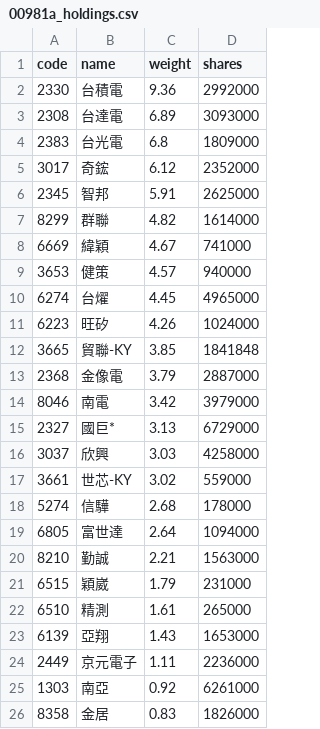
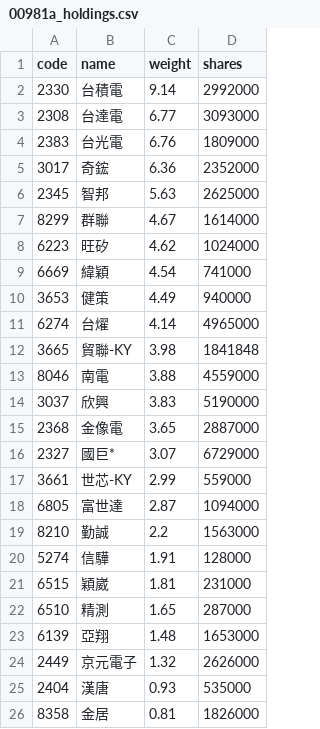
Before and after one commit to eceeff/etf_bot_for00981a, a CSV file: 00981a_holdings.csv, drawn as a sheet; only a part is shown; the diff covers the shown part only.

```diff
--- a/00981a_holdings.csv
+++ b/00981a_holdings.csv
@@ -1,26 +1,26 @@
 code,name,weight,shares
-2330,台積電,9.36,2992000
-2308,台達電,6.89,3093000
-2383,台光電,6.8,1809000
-3017,奇鋐,6.12,2352000
-2345,智邦,5.91,2625000
-8299,群聯,4.82,1614000
-6669,緯穎,4.67,741000
-3653,健策,4.57,940000
-6274,台燿,4.45,4965000
-6223,旺矽,4.26,1024000
-3665,貿聯-KY,3.85,1841848
-2368,金像電,3.79,2887000
-8046,南電,3.42,3979000
-2327,國巨*,3.13,6729000
-3037,欣興,3.03,4258000
-3661,世芯-KY,3.02,559000
-5274,信驊,2.68,178000
-6805,富世達,2.64,1094000
-8210,勤誠,2.21,1563000
-6515,穎崴,1.79,231000
-6510,精測,1.61,265000
-6139,亞翔,1.43,1653000
-2449,京元電子,1.11,2236000
-1303,南亞,0.92,6261000
-8358,金居,0.83,1826000
+2330,台積電,9.14,2992000
+2308,台達電,6.77,3093000
+2383,台光電,6.76,1809000
+3017,奇鋐,6.36,2352000
+2345,智邦,5.63,2625000
+8299,群聯,4.67,1614000
+6223,旺矽,4.62,1024000
+6669,緯穎,4.54,741000
+3653,健策,4.49,940000
+6274,台燿,4.14,4965000
+3665,貿聯-KY,3.98,1841848
+8046,南電,3.88,4559000
+3037,欣興,3.83,5190000
+2368,金像電,3.65,2887000
+2327,國巨*,3.07,6729000
+3661,世芯-KY,2.99,559000
+6805,富世達,2.87,1094000
+8210,勤誠,2.2,1563000
+5274,信驊,1.91,128000
+6515,穎崴,1.81,231000
+6510,精測,1.65,287000
+6139,亞翔,1.48,1653000
+2449,京元電子,1.32,2626000
+2404,漢唐,0.93,535000
+8358,金居,0.81,1826000
```
Also changed, not shown: 6 added rows, 5 removed rows and 5 edited cells elsewhere in this file.
